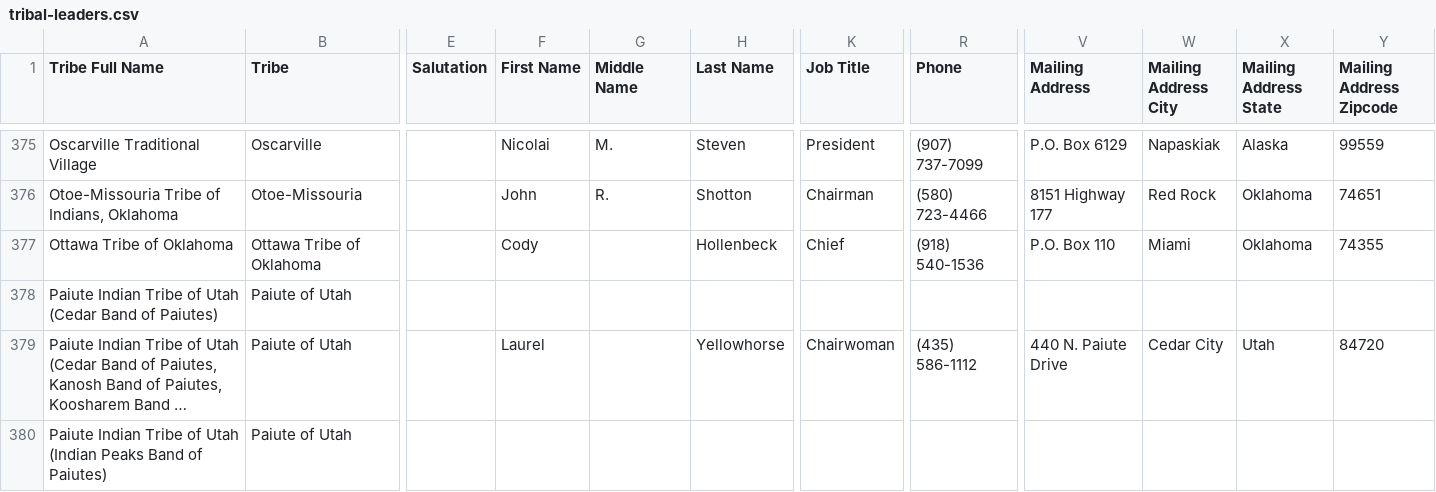
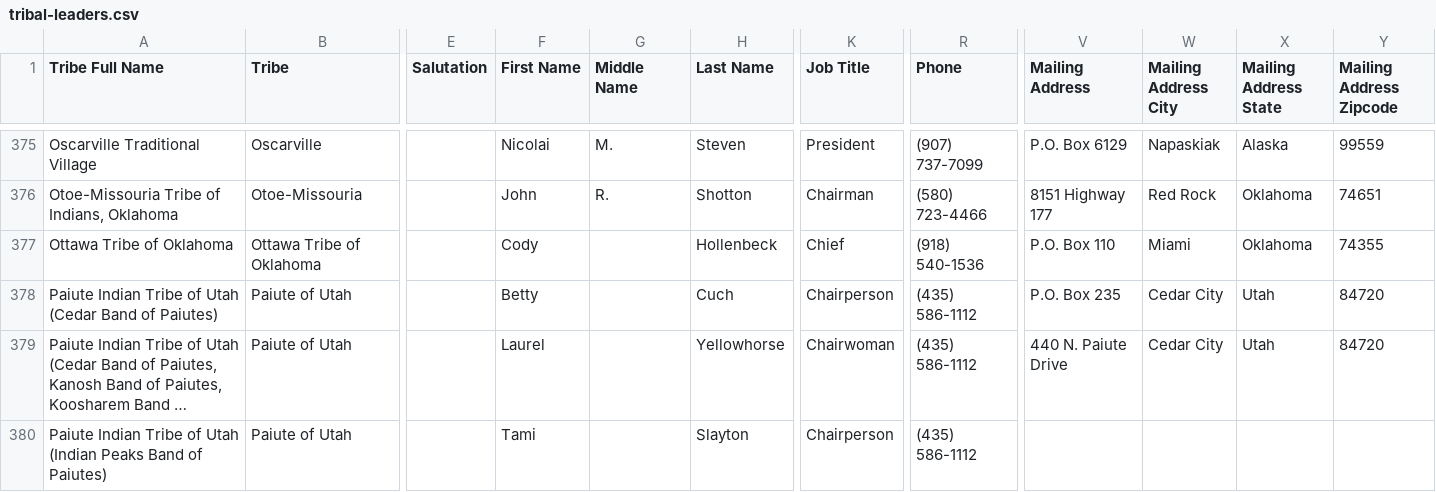
Before and after one commit to cisagov/flat-tribal-leaders, a CSV file: tribal-leaders.csv, drawn as a sheet; only a part is shown, gaps mark what is left out; long unchanged cells end in …; the diff covers the shown part only; the diff names each change by its address in the sheet, - before the commit and + after, or states it on an @@ line.

Commit message:
Flat: latest data (2026-08-28T18:35:18Z)

```diff
--- a/tribal-leaders.csv
+++ b/tribal-leaders.csv
-F378 (First Name): (empty)
+F378 (First Name): Betty
-H378 (Last Name): (empty)
+H378 (Last Name): Cuch
-K378 (Job Title): (empty)
+K378 (Job Title): Chairperson
-R378 (Phone): (empty)
+R378 (Phone): (435) 586-1112
-V378 (Mailing Address): (empty)
+V378 (Mailing Address): P.O. Box 235
-W378 (Mailing Address City): (empty)
+W378 (Mailing Address City): Cedar City
-X378 (Mailing Address State): (empty)
+X378 (Mailing Address State): Utah
-Y378 (Mailing Address Zipcode): (empty)
+Y378 (Mailing Address Zipcode): 84720
-F380 (First Name): (empty)
+F380 (First Name): Tami
-H380 (Last Name): (empty)
+H380 (Last Name): Slayton
-K380 (Job Title): (empty)
+K380 (Job Title): Chairperson
-R380 (Phone): (empty)
+R380 (Phone): (435) 586-1112
```
Also changed, not shown: 5 added rows and 31 edited cells elsewhere in this file.
